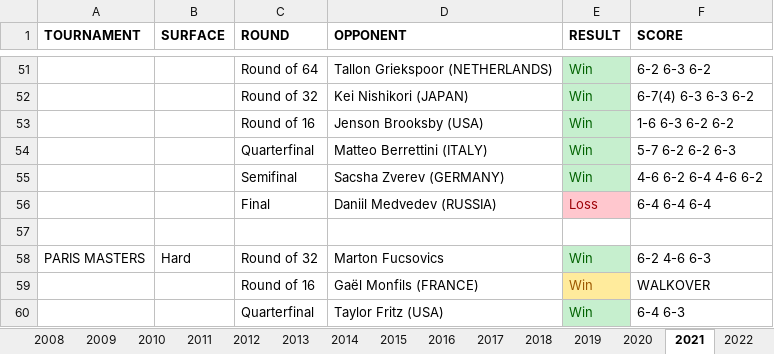
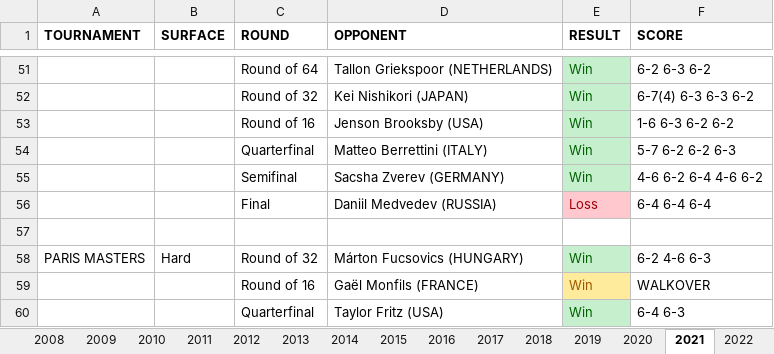
Before and after one commit to soumyavajjhala/soumyavajjhala.github.io, an Excel workbook: Tennis/ATP Tour/Novak Djokovic.xlsx, sheet 2021, drawn as a sheet; only a part is shown, gaps mark what is left out; values as stored, in another font and other column widths than the file's, no borders; conditional formats not drawn; the diff names each change by its address in the sheet, - before the commit and + after, or states it on an @@ line.

```diff
--- a/Tennis/ATP Tour/Novak Djokovic.xlsx (sheet 2021)
+++ b/Tennis/ATP Tour/Novak Djokovic.xlsx (sheet 2021)
-D58 (OPPONENT): Marton Fucsovics
+D58 (OPPONENT): Márton Fucsovics (HUNGARY)
```
Also changed, not shown: sheet 2023, sheet YTD Stats, charts or pictures, Tennis/ATP Tour/ATP YTD Winning Percentile Range Leaderboad.xlsx.
